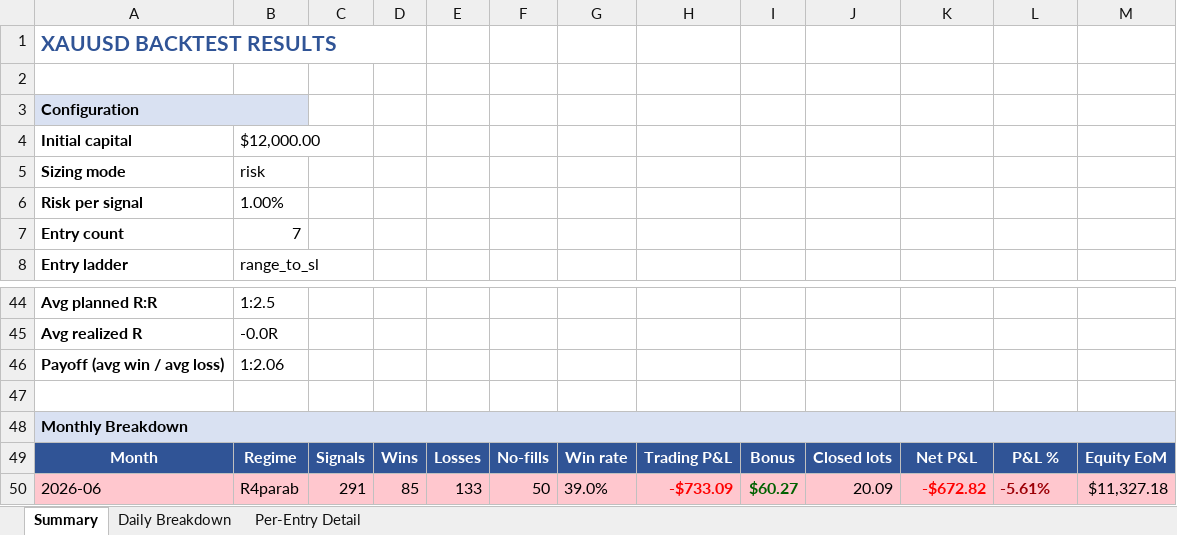
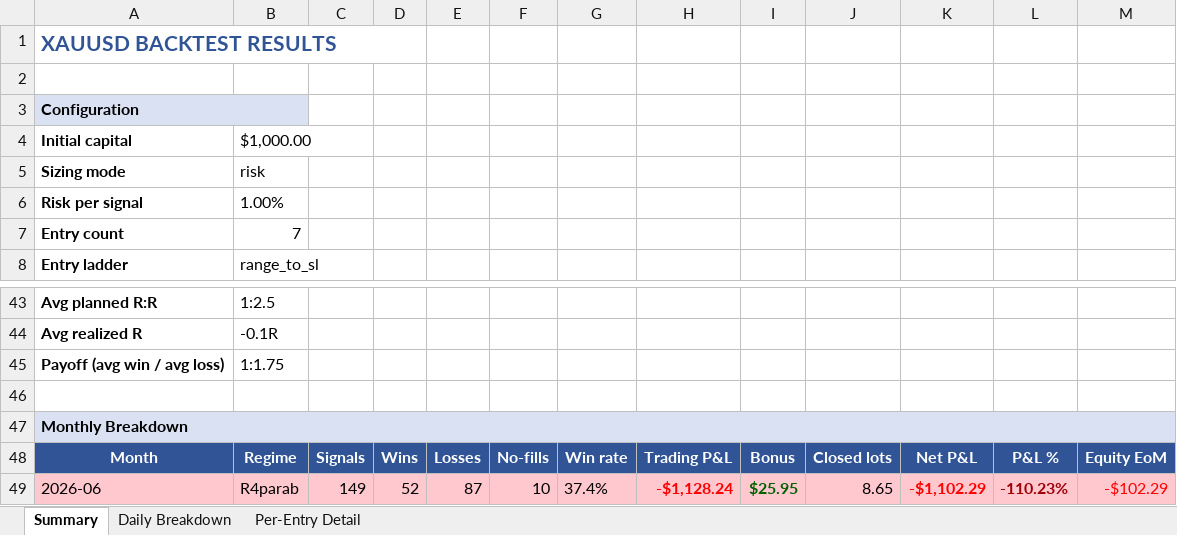
Before and after one commit to furqonajiy/gd-bt, an Excel workbook: reports/C160_202606.xlsx, sheet Summary, drawn as a sheet; only a part is shown, gaps mark what is left out; values as stored, in another font and other column widths than the file's, no borders; addresses are those after the commit; the diff covers the shown part only; the diff names each change by its address in the sheet, - before the commit and + after, or states it on an @@ line.

```diff
--- a/reports/C160_202606.xlsx (sheet Summary)
+++ b/reports/C160_202606.xlsx (sheet Summary)
-B4: $12,000.00
+B4: $1,000.00
-B44: -0.0R
+B44: -0.1R
-B45: 1:2.06
+B45: 1:1.75
-C49: 291
+C49: 149
-D49: 85
+D49: 52
-E49: 133
+E49: 87
-F49: 50
+F49: 10
-G49: 39.0%
+G49: 37.4%
-H49: -$733.09
+H49: -$1,128.24
-I49: $60.27
+I49: $25.95
-J49: 20.09
+J49: 8.65
-K49: -$672.82
+K49: -$1,102.29
-L49: -5.61%
+L49: -110.23%
-M49: $11,327.18
+M49: -$102.29
-M49 text colour: black
+M49 text colour: #FF0000
```
Also changed, not shown: 1 removed row and 24 edited cells elsewhere in this sheet, sheet Per-Entry Detail, sheet Daily Breakdown, reports/V116_202606.xlsx, 2 other files.
